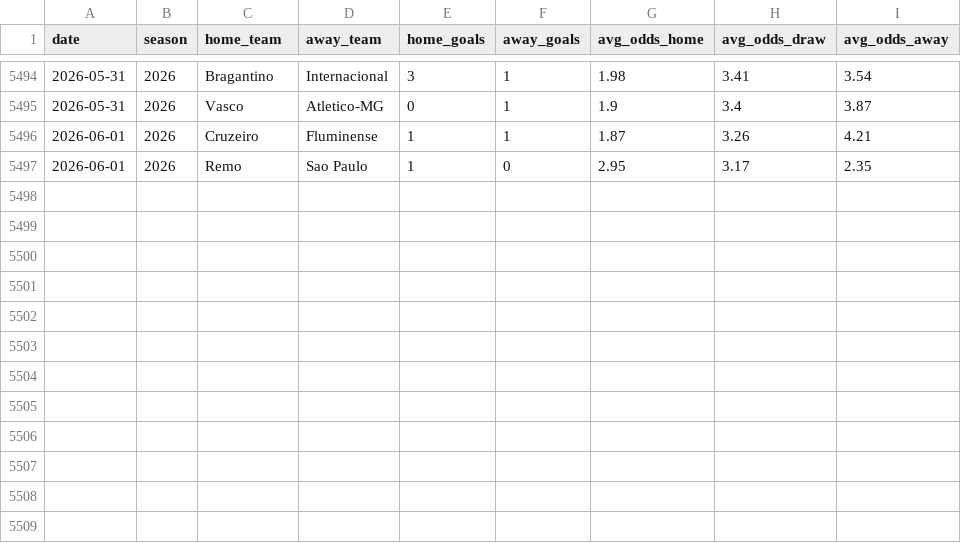
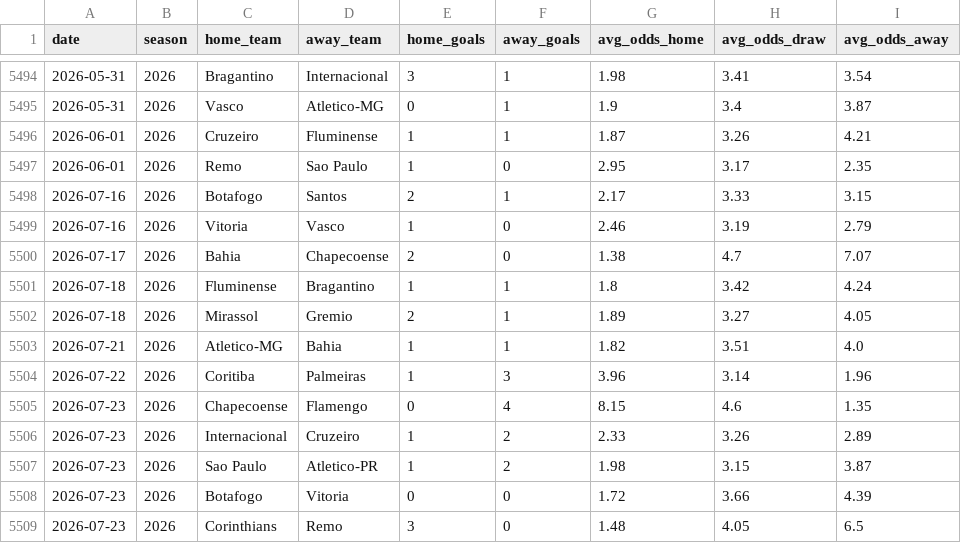
Before and after one commit to guigalhano/brasileirao, a CSV file: data/matches_2012_2026.csv, drawn as a sheet; only a part is shown, gaps mark what is left out.

```diff
--- a/data/matches_2012_2026.csv
+++ b/data/matches_2012_2026.csv
@@ -5497 +5497,13 @@ date,season,home_team,away_team,home_goals,away_goals,avg_odds_home,avg_odds_dra
 2026-06-01,2026,Remo,Sao Paulo,1,0,2.95,3.17,2.35
+2026-07-16,2026,Botafogo,Santos,2,1,2.17,3.33,3.15
+2026-07-16,2026,Vitoria,Vasco,1,0,2.46,3.19,2.79
+2026-07-17,2026,Bahia,Chapecoense,2,0,1.38,4.7,7.07
+2026-07-18,2026,Fluminense,Bragantino,1,1,1.8,3.42,4.24
+2026-07-18,2026,Mirassol,Gremio,2,1,1.89,3.27,4.05
+2026-07-21,2026,Atletico-MG,Bahia,1,1,1.82,3.51,4.0
+2026-07-22,2026,Coritiba,Palmeiras,1,3,3.96,3.14,1.96
+2026-07-23,2026,Chapecoense,Flamengo,0,4,8.15,4.6,1.35
+2026-07-23,2026,Internacional,Cruzeiro,1,2,2.33,3.26,2.89
+2026-07-23,2026,Sao Paulo,Atletico-PR,1,2,1.98,3.15,3.87
+2026-07-23,2026,Botafogo,Vitoria,0,0,1.72,3.66,4.39
+2026-07-23,2026,Corinthians,Remo,3,0,1.48,4.05,6.5
```
